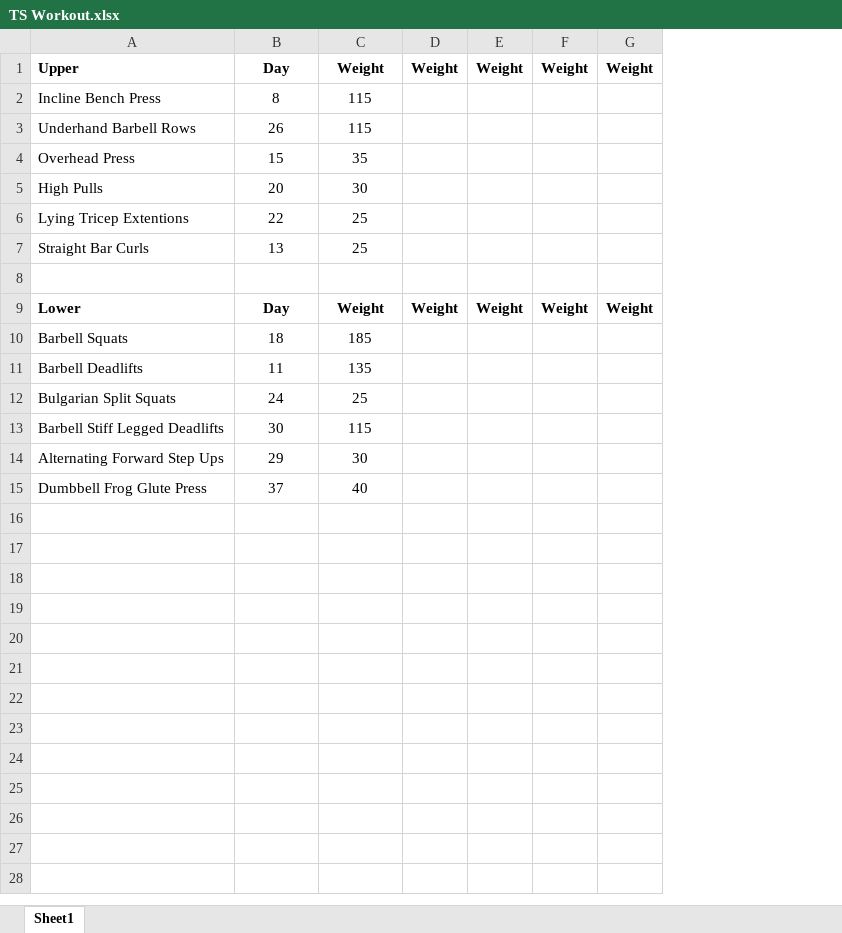
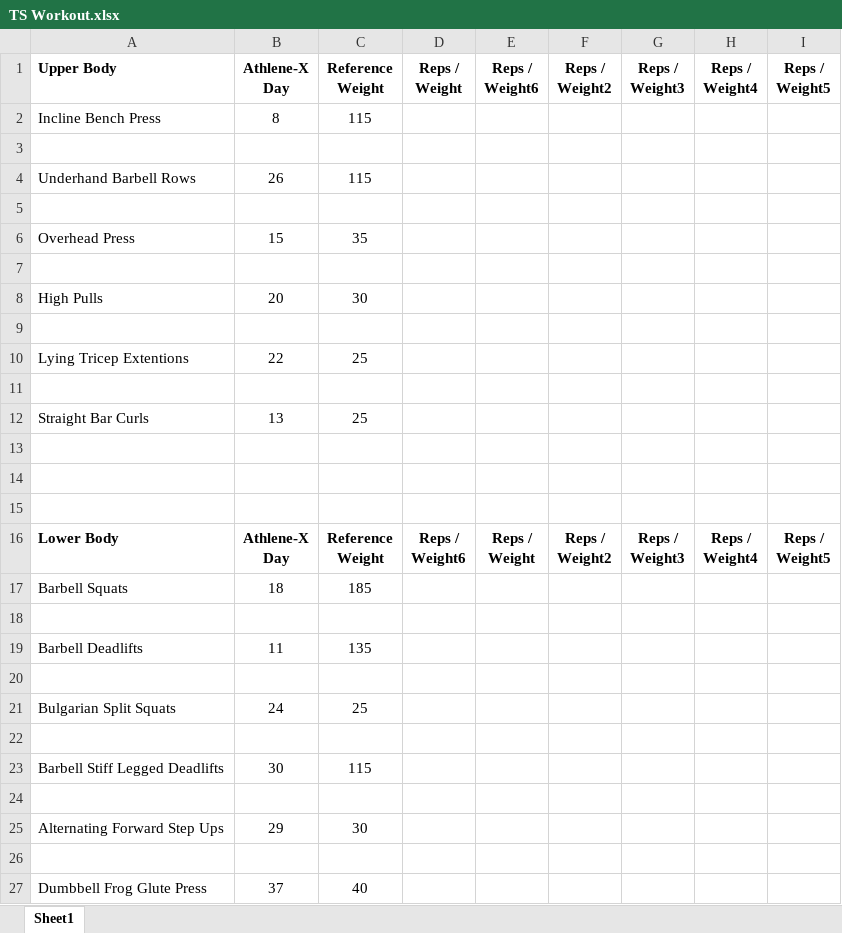
Before and after one commit to tsvsss/Workout, an Excel workbook: TS Workout.xlsx, sheet Sheet1, drawn as a sheet; values as stored, in another font and other column widths than the file's, no borders; table styles not drawn; removed rows and columns are numbered as before the commit, all else as after; ↵ is a line break in a cell; the diff names each change by its address in the sheet, - before the commit and + after, or states it on an @@ line.

```diff
--- a/TS Workout.xlsx (sheet Sheet1)
+++ b/TS Workout.xlsx (sheet Sheet1)
-column D, row 9: Weight
-column E, row 9: Weight
-column F, row 9: Weight
-column G, row 9: Weight
+column D, empty
+column E, empty
+column F, empty
+column G, empty
+column H, empty
+column I, empty
-row 1: Upper | Day | Weight | Weight | Weight | Weight | Weight
+row 1: Upper Body | Athlene-X ↵ Day | Reference ↵ Weight | Reps / ↵ Weight | Reps / ↵ Weight6 | Reps / ↵ Weight2 | Reps / ↵ Weight3 | Reps / ↵ Weight4 | Reps / ↵ Weight5
+row 3: (empty)
+row 5: (empty)
+row 7: (empty)
+row 9: (empty)
+row 11: (empty)
-row 14: Lower | Day | Weight | Weight | Weight | Weight | Weight
+row 14: (empty)
+row 15: (empty)
+row 16: Lower Body | Athlene-X ↵ Day | Reference ↵ Weight | Reps / ↵ Weight6 | Reps / ↵ Weight | Reps / ↵ Weight2 | Reps / ↵ Weight3 | Reps / ↵ Weight4 | Reps / ↵ Weight5
+row 18: (empty)
+row 20: (empty)
+row 22: (empty)
+row 24: (empty)
+row 26: (empty)
```
Also changed, not shown: 2 other files.
